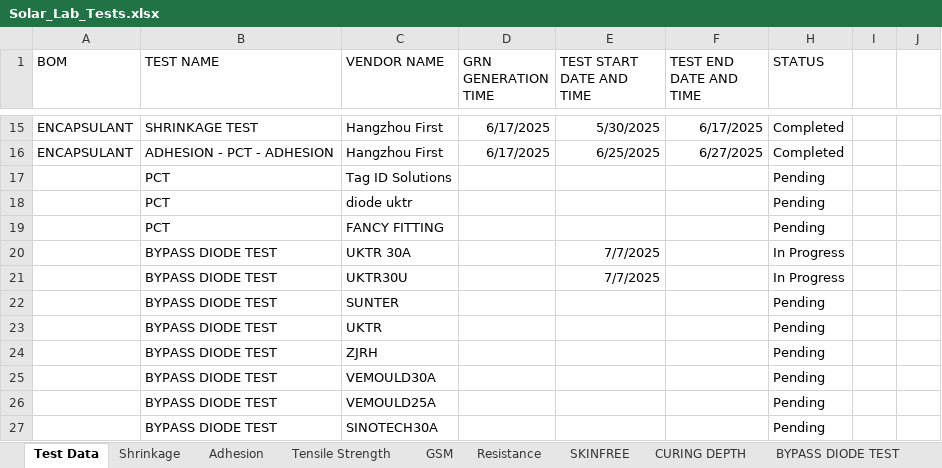
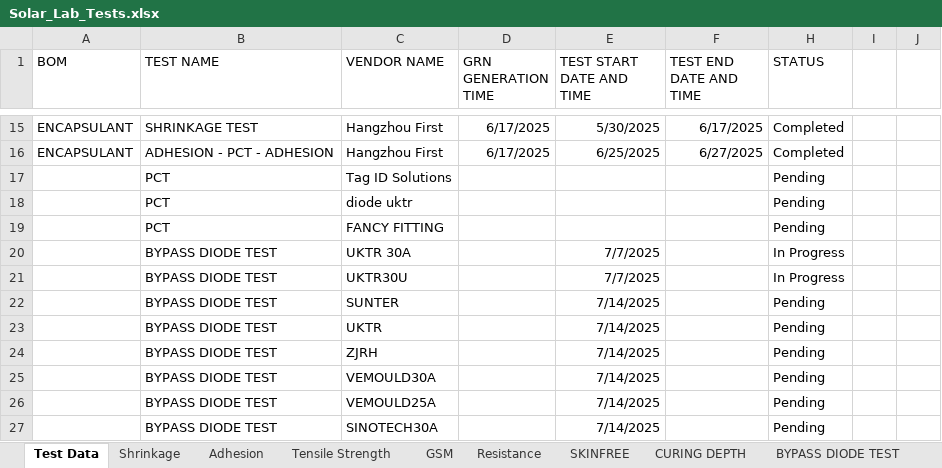
Before and after one commit to naveen221001/rnd-solar-api, an Excel workbook: data/Solar_Lab_Tests.xlsx, sheet Test Data, drawn as a sheet; only a part is shown, gaps mark what is left out; values as stored, in another font and other column widths than the file's, no borders; table styles not drawn; the diff names each change by its address in the sheet, - before the commit and + after, or states it on an @@ line.

```diff
--- a/data/Solar_Lab_Tests.xlsx (sheet Test Data)
+++ b/data/Solar_Lab_Tests.xlsx (sheet Test Data)
-E22:E27 (TEST START DATE AND TIME): (empty)
+E22:E27 (TEST START DATE AND TIME): 7/14/2025
```
Also changed, not shown: data/Chamber_Tests.xlsx, 2 other files.
